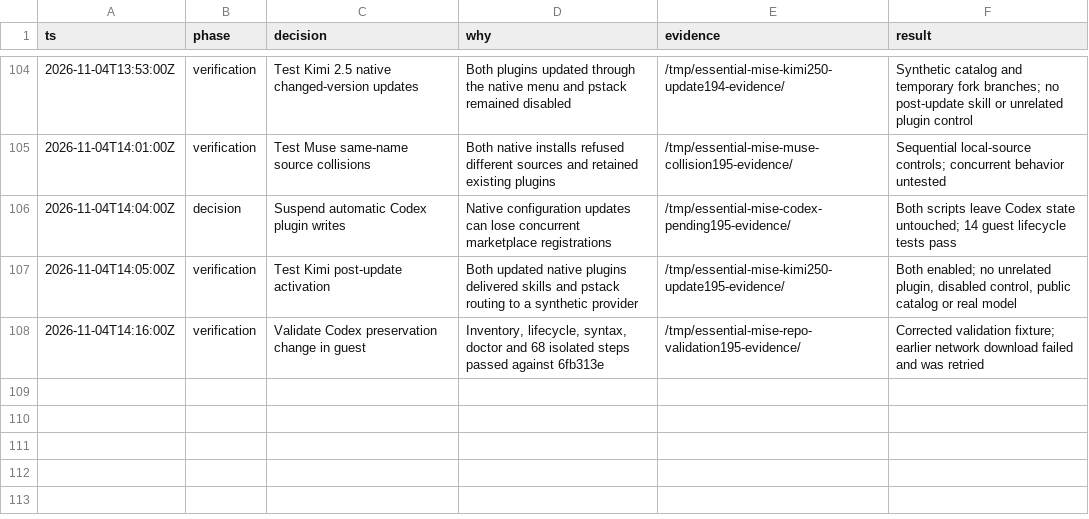
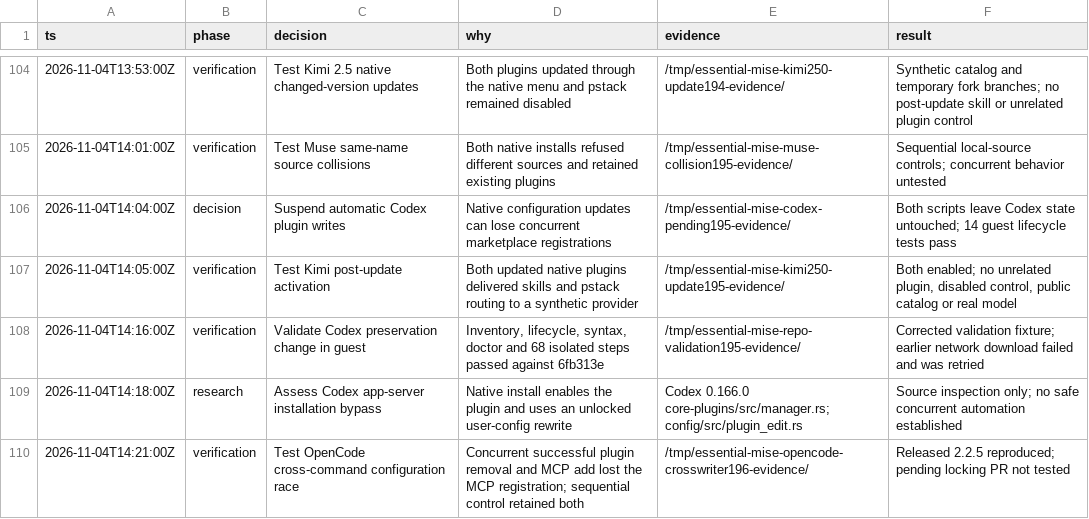
Before and after one commit to donbeave/essential-mise, a TSV file: .audit/plugin-compatibility.tsv, drawn as a sheet; only a part is shown, gaps mark what is left out; the diff names each change by its address in the sheet, - before the commit and + after, or states it on an @@ line.

```diff
--- a/.audit/plugin-compatibility.tsv
+++ b/.audit/plugin-compatibility.tsv
+row 109: 2026-11-04T14:18:00Z | research | Assess Codex app-server installation bypass | Native install enables the plugin and uses an unlocked user-config rewrite | Codex 0.166.0 core-plugins/src/manager.rs; config/src/plugin_edit.rs | Source inspection only; no safe concurrent automation established
+row 110: 2026-11-04T14:21:00Z | verification | Test OpenCode cross-command configuration race | Concurrent successful plugin removal and MCP add lost the MCP registration; sequential control retained both | /tmp/essential-mise-opencode-crosswriter196-evidence/ | Released 2.2.5 reproduced; pending locking PR not tested
```
Also changed, not shown: 1 other file.
